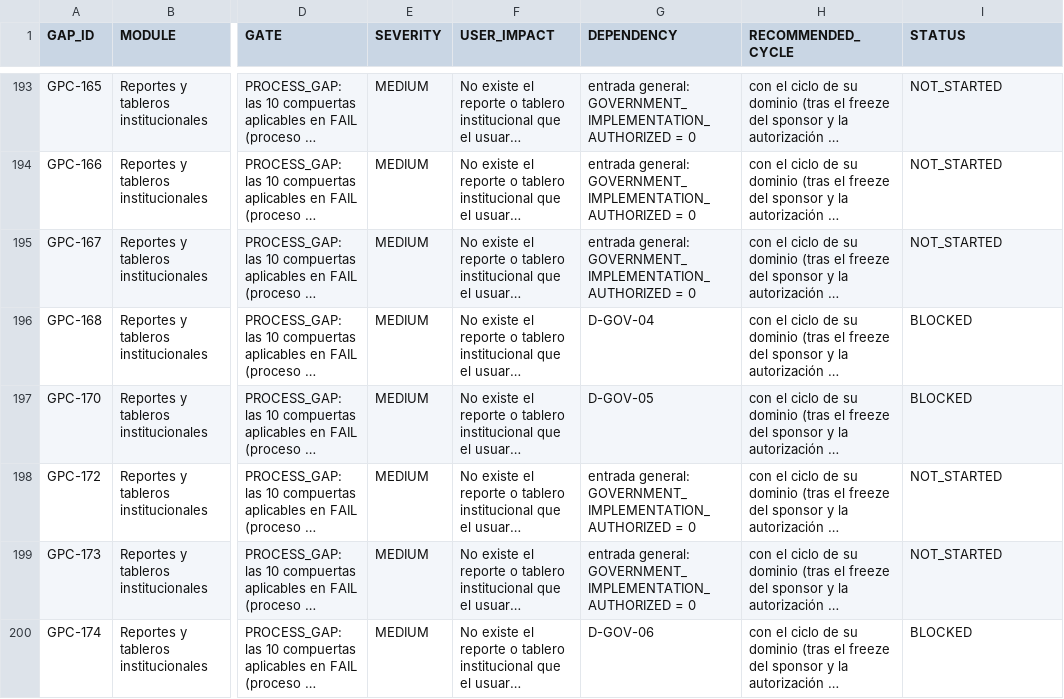
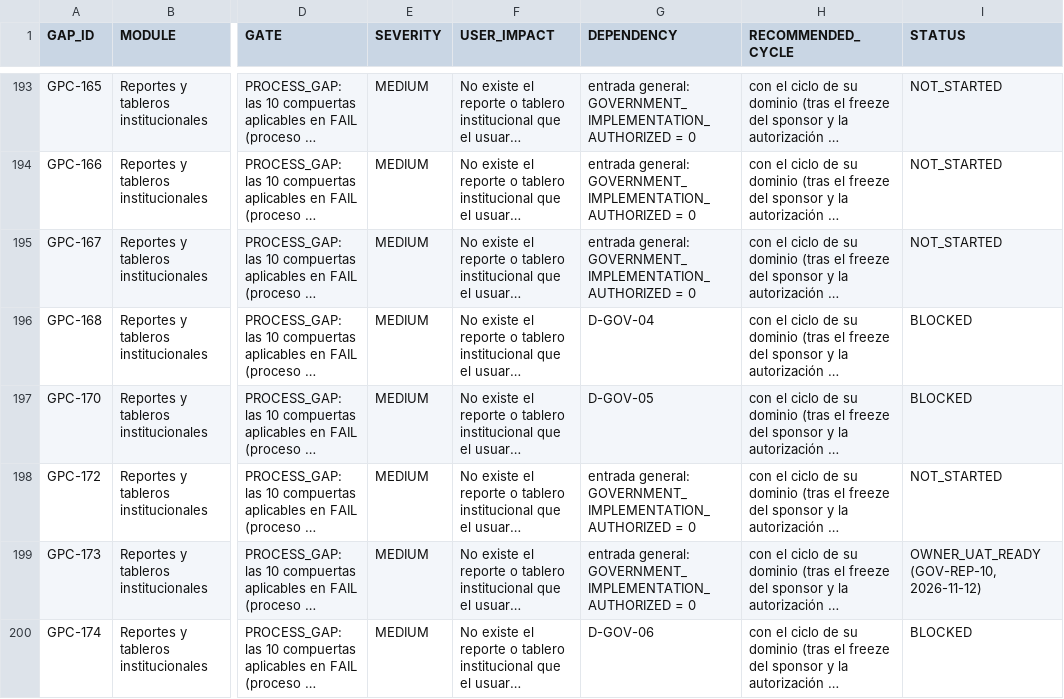
Before and after one commit to dvconsultores/kontrol, a CSV file: docs/roadmap/government-product-completeness/GOVERNMENT_PRODUCT_COMPLETENESS_BACKLOG.csv, drawn as a sheet; only a part is shown, gaps mark what is left out; long unchanged cells end in …; the diff names each change by its address in the sheet, - before the commit and + after, or states it on an @@ line.

```diff
--- a/docs/roadmap/government-product-completeness/GOVERNMENT_PRODUCT_COMPLETENESS_BACKLOG.csv
+++ b/docs/roadmap/government-product-completeness/GOVERNMENT_PRODUCT_COMPLETENESS_BACKLOG.csv
-I199 (STATUS): NOT_STARTED
+I199 (STATUS): OWNER_UAT_READY (GOV-REP-10, 2026-11-12)
```
Also changed, not shown: docs/roadmap/government-product-completeness/GOVERNMENT_PRODUCT_COMPLETENESS_MATRIX.csv, 7 other files.
